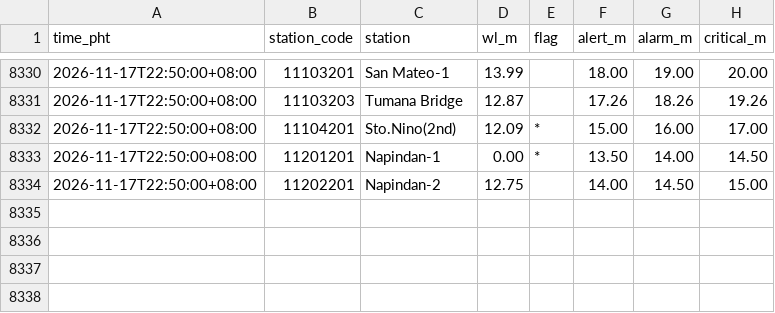
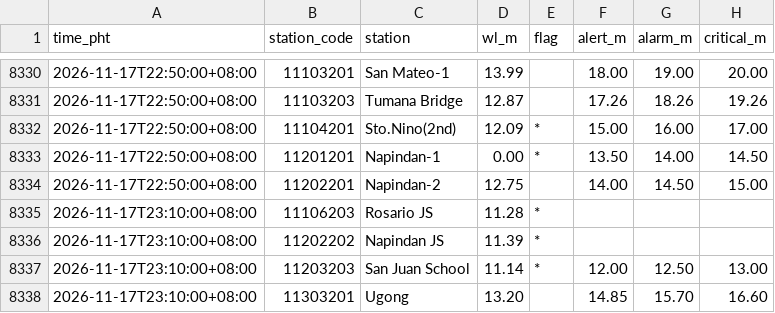
Before and after one commit to krystasis/ph-hazards, a CSV file: data/river_levels/2026-11.csv, drawn as a sheet; only a part is shown, gaps mark what is left out.

```diff
--- a/data/river_levels/2026-11.csv
+++ b/data/river_levels/2026-11.csv
@@ -8334 +8334,5 @@ time_pht,station_code,station,wl_m,flag,alert_m,alarm_m,critical_m
 2026-11-17T22:50:00+08:00,11202201,Napindan-2,12.75,,14.00,14.50,15.00
+2026-11-17T23:10:00+08:00,11106203,Rosario JS,11.28,*,,,
+2026-11-17T23:10:00+08:00,11202202,Napindan JS,11.39,*,,,
+2026-11-17T23:10:00+08:00,11203203,San Juan School,11.14,*,12.00,12.50,13.00
+2026-11-17T23:10:00+08:00,11303201,Ugong,13.20,,14.85,15.70,16.60
```
Also changed, not shown: 4 other files.
